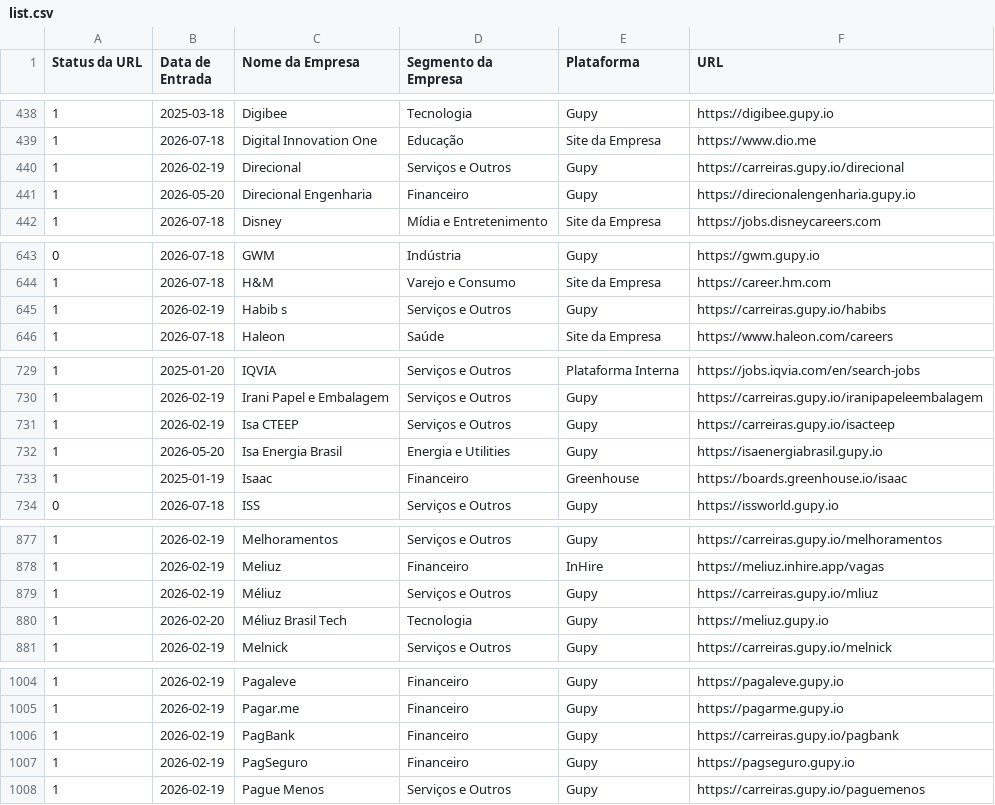
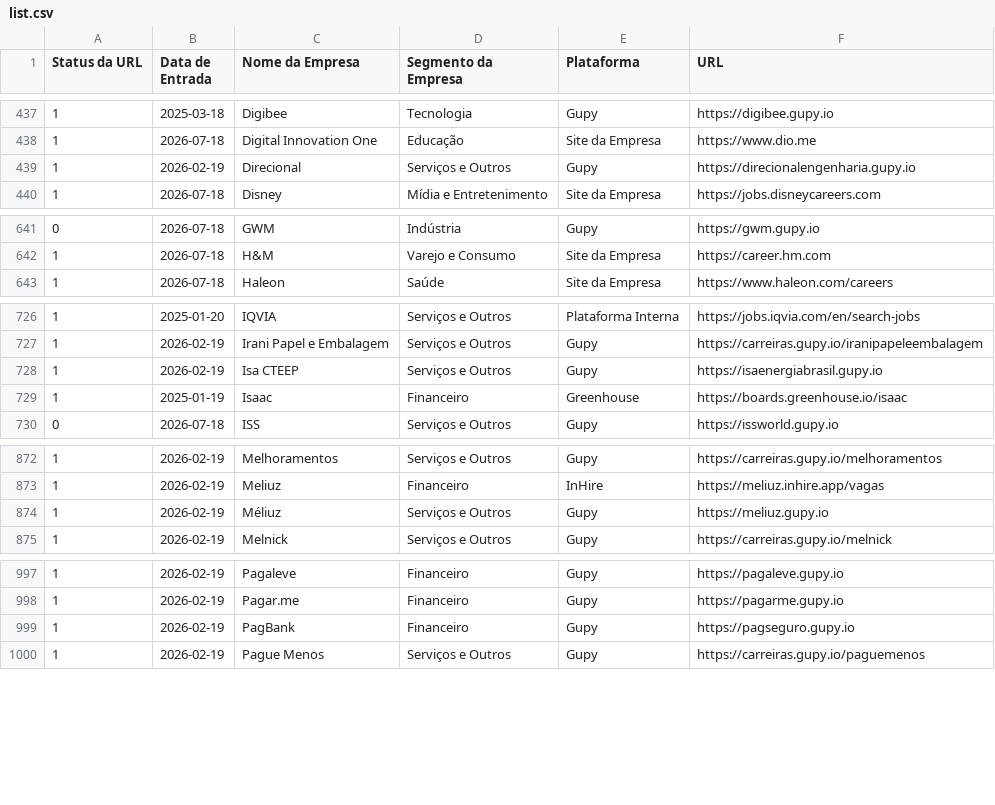
Before and after one commit to eualannascimento/list-work-with-us, a CSV file: src/data/input/list.csv, drawn as a sheet; only a part is shown, gaps mark what is left out; the diff covers the shown part only.

```diff
--- a/src/data/input/list.csv
+++ b/src/data/input/list.csv
@@ -439,4 +438,3 @@ Status da URL,Data de Entrada,Nome da Empresa,Segmento da Empresa,Plataforma,URL
 1,2026-07-18,Digital Innovation One,Educação,Site da Empresa,https://www.dio.me
-1,2026-02-19,Direcional,Serviços e Outros,Gupy,https://carreiras.gupy.io/direcional
-1,2026-05-20,Direcional Engenharia,Financeiro,Gupy,https://direcionalengenharia.gupy.io
+1,2026-02-19,Direcional,Serviços e Outros,Gupy,https://direcionalengenharia.gupy.io
 1,2026-07-18,Disney,Mídia e Entretenimento,Site da Empresa,https://jobs.disneycareers.com
@@ -644,3 +642,2 @@ Status da URL,Data de Entrada,Nome da Empresa,Segmento da Empresa,Plataforma,URL
 1,2026-07-18,H&M,Varejo e Consumo,Site da Empresa,https://career.hm.com
-1,2026-02-19,Habib s,Serviços e Outros,Gupy,https://carreiras.gupy.io/habibs
 1,2026-07-18,Haleon,Saúde,Site da Empresa,https://www.haleon.com/careers
@@ -730,4 +727,3 @@ Status da URL,Data de Entrada,Nome da Empresa,Segmento da Empresa,Plataforma,URL
 1,2026-02-19,Irani Papel e Embalagem,Serviços e Outros,Gupy,https://carreiras.gupy.io/iranipapeleembalagem
-1,2026-02-19,Isa CTEEP,Serviços e Outros,Gupy,https://carreiras.gupy.io/isacteep
-1,2026-05-20,Isa Energia Brasil,Energia e Utilities,Gupy,https://isaenergiabrasil.gupy.io
+1,2026-02-19,Isa CTEEP,Serviços e Outros,Gupy,https://isaenergiabrasil.gupy.io
 1,2025-01-19,Isaac,Financeiro,Greenhouse,https://boards.greenhouse.io/isaac
@@ -878,4 +873,3 @@ Status da URL,Data de Entrada,Nome da Empresa,Segmento da Empresa,Plataforma,URL
 1,2026-02-19,Meliuz,Financeiro,InHire,https://meliuz.inhire.app/vagas
-1,2026-02-19,Méliuz,Serviços e Outros,Gupy,https://carreiras.gupy.io/mliuz
-1,2026-02-20,Méliuz Brasil Tech,Tecnologia,Gupy,https://meliuz.gupy.io
+1,2026-02-19,Méliuz,Serviços e Outros,Gupy,https://meliuz.gupy.io
 1,2026-02-19,Melnick,Serviços e Outros,Gupy,https://carreiras.gupy.io/melnick
@@ -1005,4 +998,3 @@ Status da URL,Data de Entrada,Nome da Empresa,Segmento da Empresa,Plataforma,URL
 1,2026-02-19,Pagar.me,Financeiro,Gupy,https://pagarme.gupy.io
-1,2026-02-19,PagBank,Financeiro,Gupy,https://carreiras.gupy.io/pagbank
-1,2026-02-19,PagSeguro,Financeiro,Gupy,https://pagseguro.gupy.io
+1,2026-02-19,PagBank,Financeiro,Gupy,https://pagseguro.gupy.io
 1,2026-02-19,Pague Menos,Serviços e Outros,Gupy,https://carreiras.gupy.io/paguemenos
```
Also changed, not shown: 3 removed rows and 60 edited cells elsewhere in this file, 1 other file.
